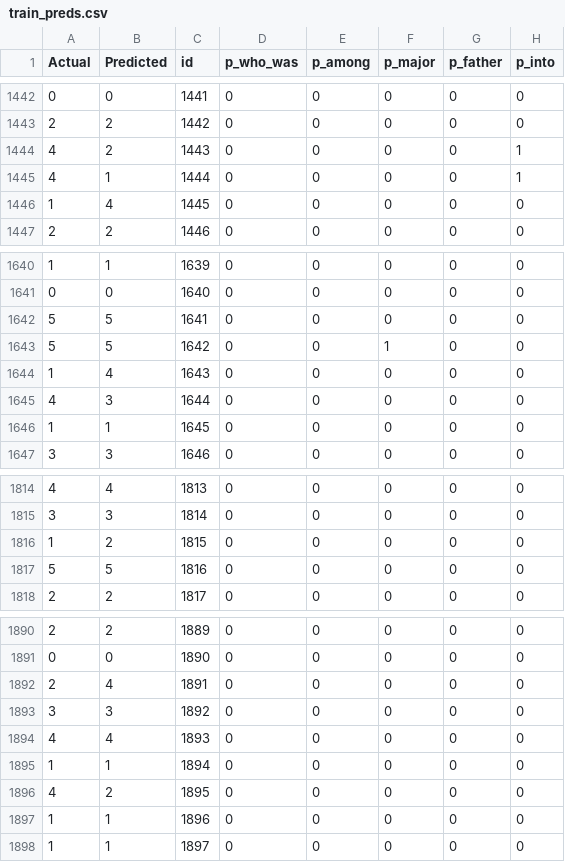
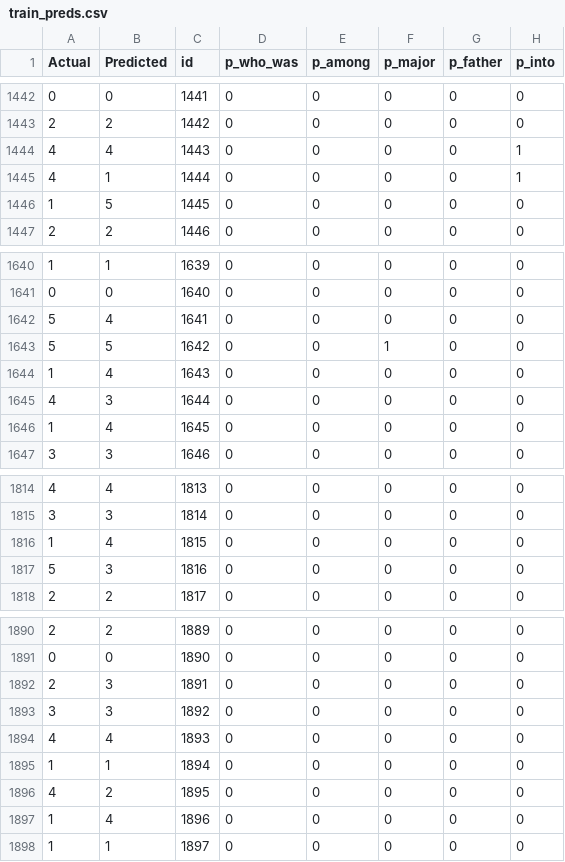
Before and after one commit to adithyabhatp2/Kaggle_Qlearn_TextClassification, a CSV file: v3/train_preds.csv, drawn as a sheet; only a part is shown, gaps mark what is left out; the diff covers the shown part only; the diff names each change by its address in the sheet, - before the commit and + after, or states it on an @@ line.

```diff
--- a/v3/train_preds.csv
+++ b/v3/train_preds.csv
-B1444 (Predicted): 2
+B1444 (Predicted): 4
-B1446 (Predicted): 4
+B1446 (Predicted): 5
-B1642 (Predicted): 5
+B1642 (Predicted): 4
-B1646 (Predicted): 1
+B1646 (Predicted): 4
-B1816 (Predicted): 2
+B1816 (Predicted): 4
-B1817 (Predicted): 5
+B1817 (Predicted): 3
-B1892 (Predicted): 4
+B1892 (Predicted): 3
-B1897 (Predicted): 1
+B1897 (Predicted): 4
```
Also changed, not shown: 72 edited cells elsewhere in this file, v3/test_preds.csv, 5 other files.
